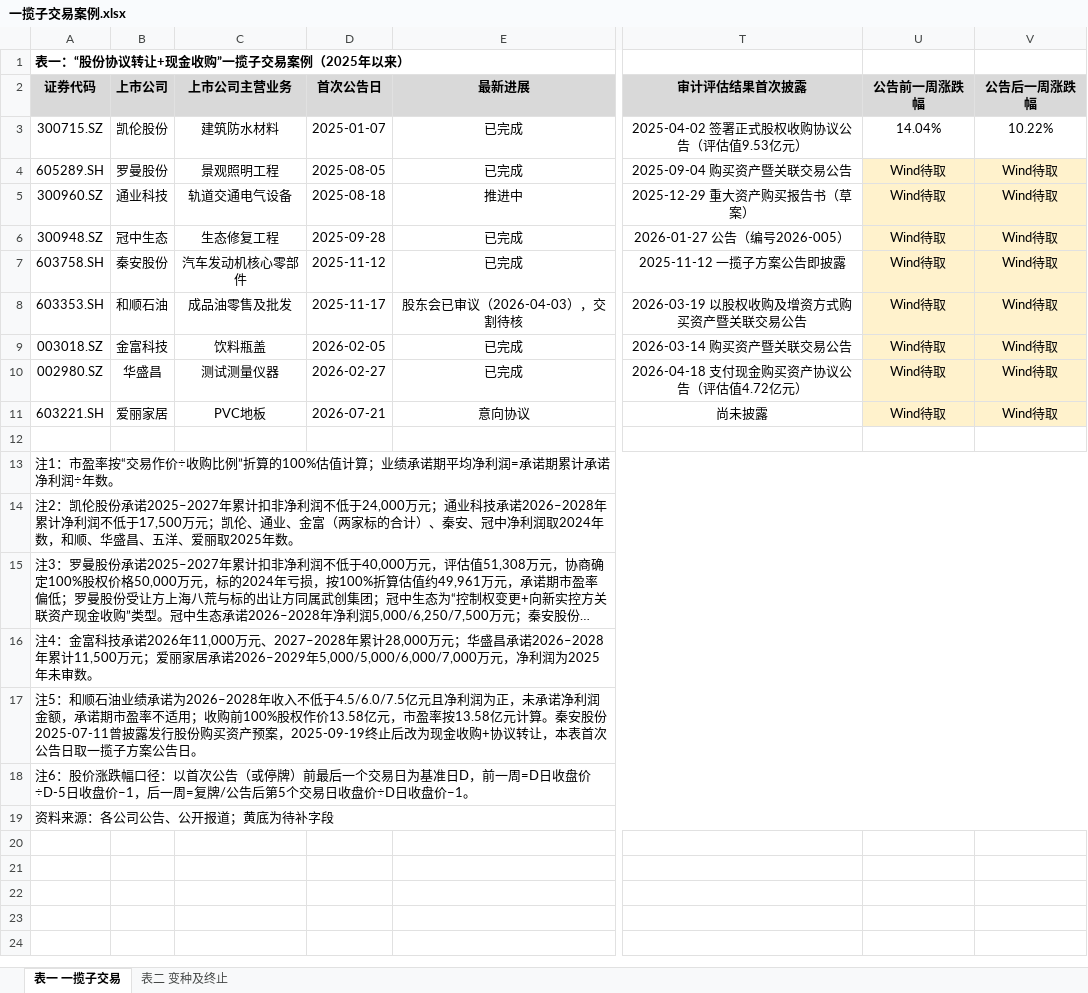
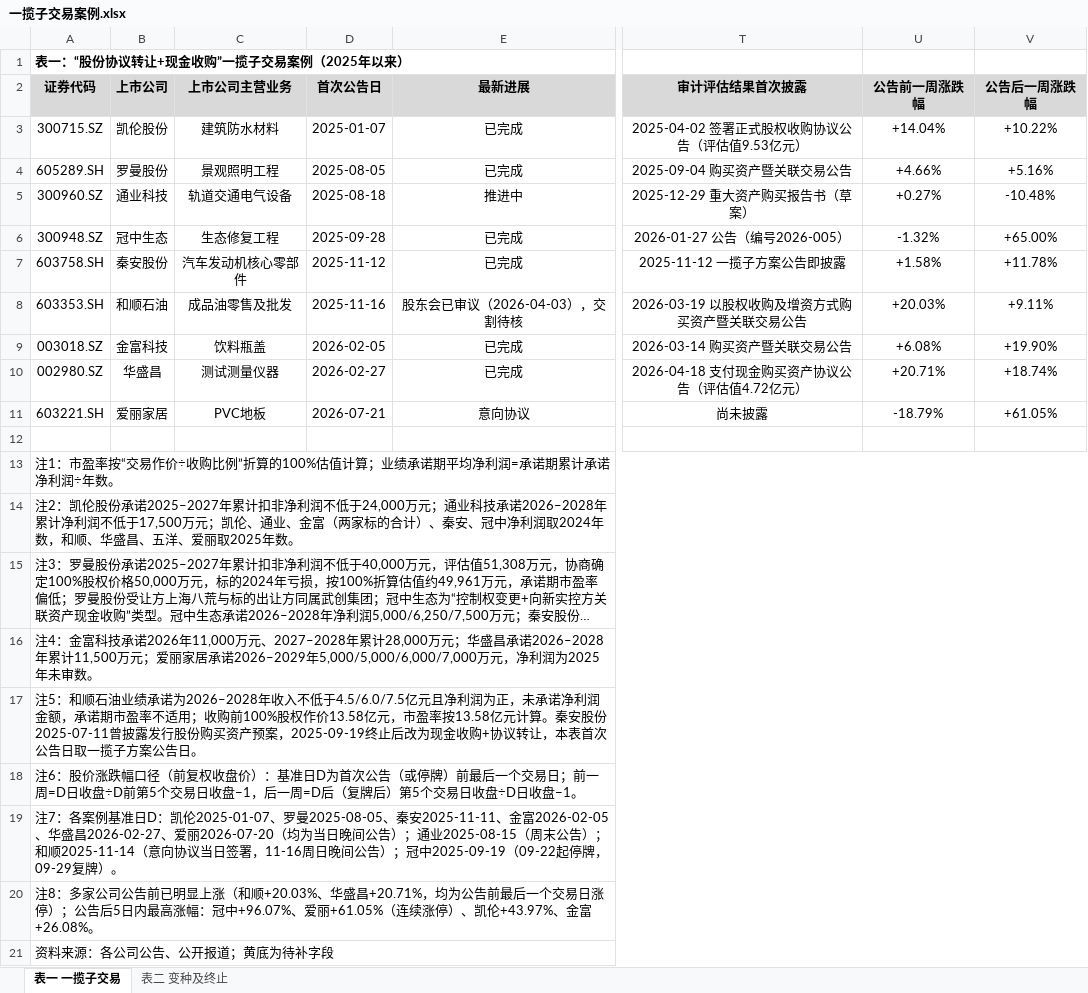
Before and after one commit to xid013-ux/JXD, an Excel workbook: output/一揽子交易案例/一揽子交易案例.xlsx, sheet 表一 一揽子交易, drawn as a sheet; only a part is shown, gaps mark what is left out; long unchanged cells end in …; values as stored, in another font and other column widths than the file's, no borders; rows hold the shown columns only; the diff names each change by its address in the sheet, - before the commit and + after, or states it on an @@ line.

```diff
--- a/output/一揽子交易案例/一揽子交易案例.xlsx (sheet 表一 一揽子交易)
+++ b/output/一揽子交易案例/一揽子交易案例.xlsx (sheet 表一 一揽子交易)
-U3 (公告前一周涨跌幅): 14.04%
+U3 (公告前一周涨跌幅): +14.04%
-V3 (公告后一周涨跌幅): 10.22%
+V3 (公告后一周涨跌幅): +10.22%
-U4 (公告前一周涨跌幅): Wind待取
+U4 (公告前一周涨跌幅): +4.66%
-U4:V11 fill: #FFF2CC
+U4:V11 fill: none
-V4 (公告后一周涨跌幅): Wind待取
+V4 (公告后一周涨跌幅): +5.16%
-U5 (公告前一周涨跌幅): Wind待取
+U5 (公告前一周涨跌幅): +0.27%
-V5 (公告后一周涨跌幅): Wind待取
+V5 (公告后一周涨跌幅): -10.48%
-U6 (公告前一周涨跌幅): Wind待取
+U6 (公告前一周涨跌幅): -1.32%
-V6 (公告后一周涨跌幅): Wind待取
+V6 (公告后一周涨跌幅): +65.00%
-U7 (公告前一周涨跌幅): Wind待取
+U7 (公告前一周涨跌幅): +1.58%
-V7 (公告后一周涨跌幅): Wind待取
+V7 (公告后一周涨跌幅): +11.78%
-D8 (首次公告日): 2025-11-17
+D8 (首次公告日): 2025-11-16
-U8 (公告前一周涨跌幅): Wind待取
+U8 (公告前一周涨跌幅): +20.03%
-V8 (公告后一周涨跌幅): Wind待取
+V8 (公告后一周涨跌幅): +9.11%
-U9 (公告前一周涨跌幅): Wind待取
+U9 (公告前一周涨跌幅): +6.08%
-V9 (公告后一周涨跌幅): Wind待取
+V9 (公告后一周涨跌幅): +19.90%
-U10 (公告前一周涨跌幅): Wind待取
+U10 (公告前一周涨跌幅): +20.71%
-V10 (公告后一周涨跌幅): Wind待取
+V10 (公告后一周涨跌幅): +18.74%
-U11 (公告前一周涨跌幅): Wind待取
+U11 (公告前一周涨跌幅): -18.79%
-V11 (公告后一周涨跌幅): Wind待取
+V11 (公告后一周涨跌幅): +61.05%
-A18 (证券代码): …跌幅口径：以首次公告（或停牌）前最后一个交易日为基准日D，前一周=D日收盘价÷D-5日收盘价−1，后一周=复牌/公告后第5个交易日收盘价÷D日收盘价−1。
+A18 (证券代码): …跌幅口径（前复权收盘价）：基准日D为首次公告（或停牌）前最后一个交易日；前一周=D日收盘÷D前第5个交易日收盘−1，后一周=D后（复牌后）第5个交易日收盘÷D日收盘−1。
+row 19: 注7：各案例基准日D：凯伦2025-01-07、罗曼2025-08-05、秦安2025-11-11、金富2026-02-05、华盛昌2026-02-27、爱丽2026-07-20（均为当日晚间公告）；通业2025-08-15（周末公告）；和顺2025-11-14（意向协议当日签署，11-16周日晚间公告）；冠中2025-09-19（09-22起停牌，09-29复牌）。
+row 20: 注8：多家公司公告前已明显上涨（和顺+20.03%、华盛昌+20.71%，均为公告前最后一个交易日涨停）；公告后5日内最高涨幅：冠中+96.07%、爱丽+61.05%（连续涨停）、凯伦+43.97%、金富+26.08%。
```
Also changed, not shown: sheet 表二 变种及终止, 1 other file.
